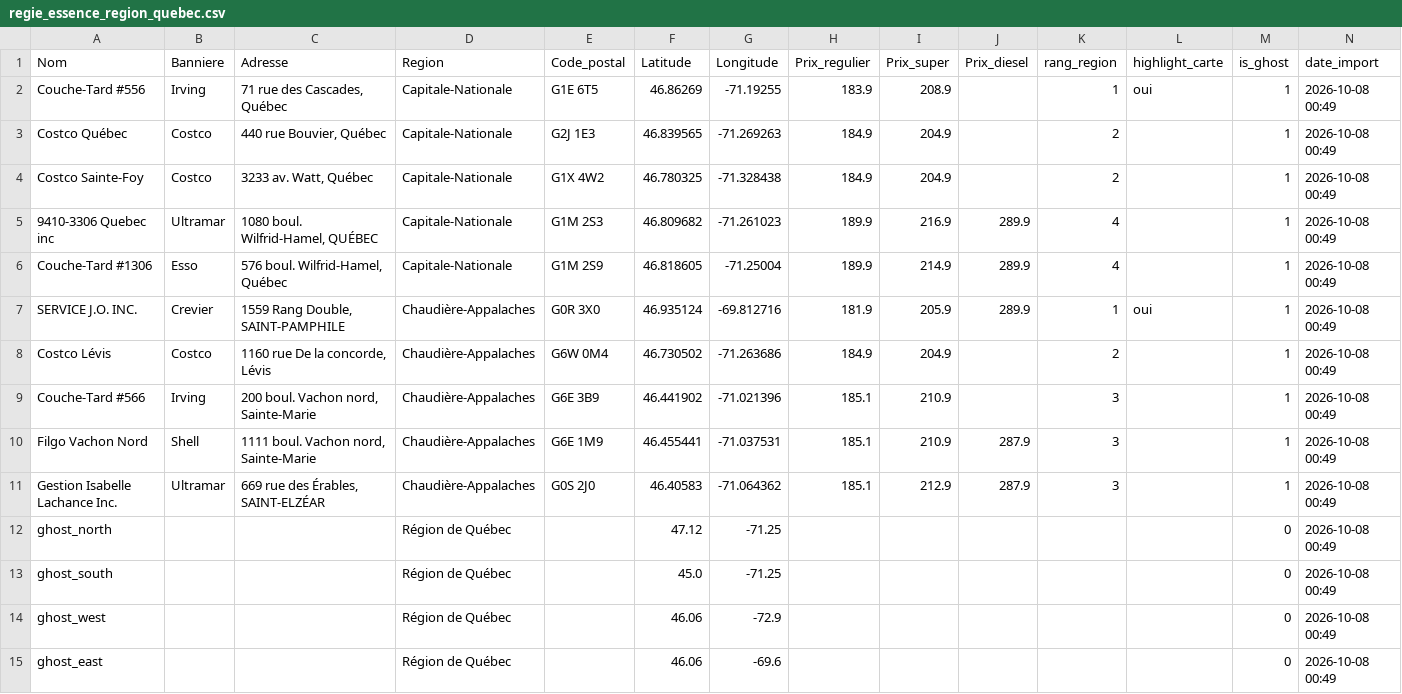
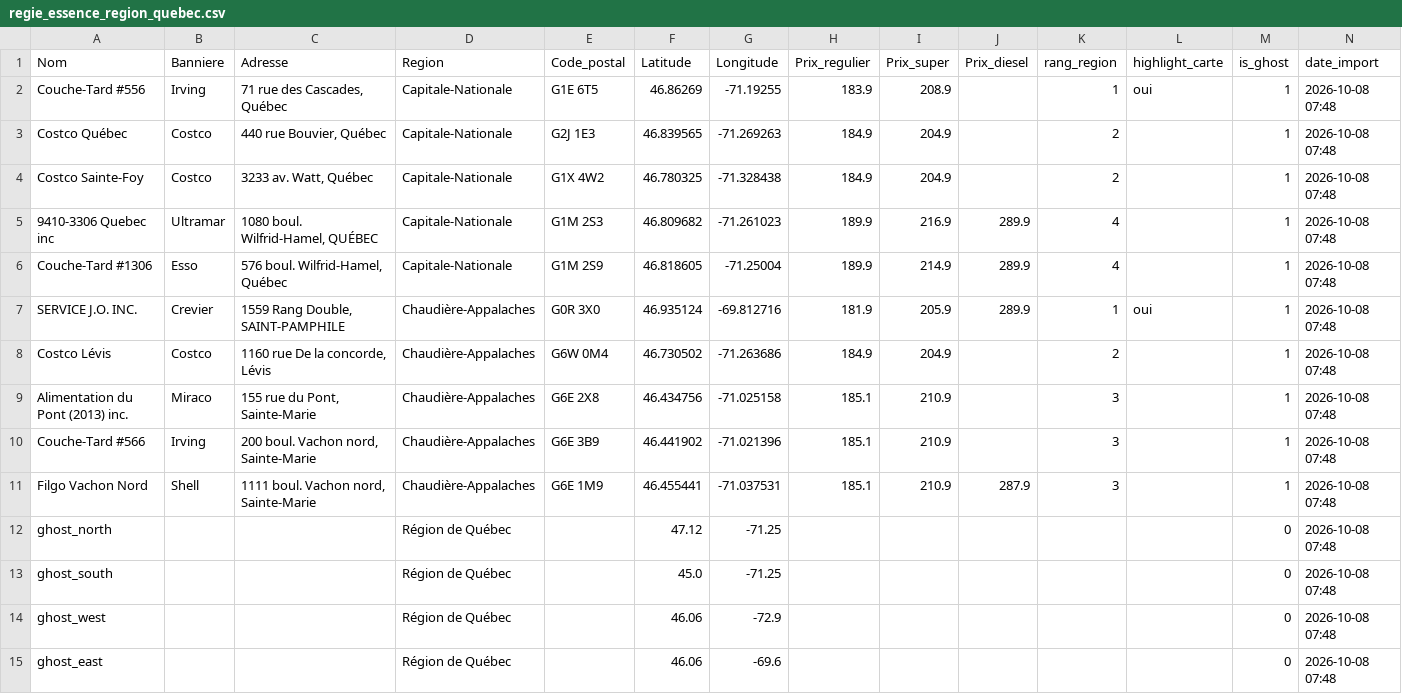
Before and after one commit to emclavel/regie-essence-quebec-data, a CSV file: data/regie_essence_region_quebec.csv, drawn as a sheet.

```diff
--- a/data/regie_essence_region_quebec.csv
+++ b/data/regie_essence_region_quebec.csv
@@ -1,15 +1,15 @@
 Nom,Banniere,Adresse,Region,Code_postal,Latitude,Longitude,Prix_regulier,Prix_super,Prix_diesel,rang_region,highlight_carte,is_ghost,date_import
-Couche-Tard #556,Irving,"71 rue des Cascades, Québec",Capitale-Nationale,G1E 6T5,46.86269,-71.19255,183.9,208.9,,1,oui,1,2026-10-08 00:49
-Costco Québec,Costco,"440 rue Bouvier, Québec",Capitale-Nationale,G2J 1E3,46.839565,-71.269263,184.9,204.9,,2,,1,2026-10-08 00:49
-Costco Sainte-Foy,Costco,"3233 av. Watt, Québec",Capitale-Nationale,G1X 4W2,46.780325,-71.328438,184.9,204.9,,2,,1,2026-10-08 00:49
-9410-3306 Quebec inc,Ultramar,"1080 boul. Wilfrid-Hamel, QUÉBEC",Capitale-Nationale,G1M 2S3,46.809682,-71.261023,189.9,216.9,289.9,4,,1,2026-10-08 00:49
-Couche-Tard #1306,Esso,"576 boul. Wilfrid-Hamel, Québec",Capitale-Nationale,G1M 2S9,46.818605,-71.25004,189.9,214.9,289.9,4,,1,2026-10-08 00:49
-SERVICE J.O. INC.,Crevier,"1559 Rang Double, SAINT-PAMPHILE",Chaudière-Appalaches,G0R 3X0,46.935124,-69.812716,181.9,205.9,289.9,1,oui,1,2026-10-08 00:49
-Costco Lévis,Costco,"1160 rue De la concorde, Lévis",Chaudière-Appalaches,G6W 0M4,46.730502,-71.263686,184.9,204.9,,2,,1,2026-10-08 00:49
-Couche-Tard #566,Irving,"200 boul. Vachon nord, Sainte-Marie",Chaudière-Appalaches,G6E 3B9,46.441902,-71.021396,185.1,210.9,,3,,1,2026-10-08 00:49
-Filgo Vachon Nord,Shell,"1111 boul. Vachon nord, Sainte-Marie",Chaudière-Appalaches,G6E 1M9,46.455441,-71.037531,185.1,210.9,287.9,3,,1,2026-10-08 00:49
-Gestion Isabelle Lachance Inc.,Ultramar,"669 rue des Érables, SAINT-ELZÉAR",Chaudière-Appalaches,G0S 2J0,46.40583,-71.064362,185.1,212.9,287.9,3,,1,2026-10-08 00:49
-ghost_north,,,Région de Québec,,47.12,-71.25,,,,,,0,2026-10-08 00:49
-ghost_south,,,Région de Québec,,45.0,-71.25,,,,,,0,2026-10-08 00:49
-ghost_west,,,Région de Québec,,46.06,-72.9,,,,,,0,2026-10-08 00:49
-ghost_east,,,Région de Québec,,46.06,-69.6,,,,,,0,2026-10-08 00:49
+Couche-Tard #556,Irving,"71 rue des Cascades, Québec",Capitale-Nationale,G1E 6T5,46.86269,-71.19255,183.9,208.9,,1,oui,1,2026-10-08 07:48
+Costco Québec,Costco,"440 rue Bouvier, Québec",Capitale-Nationale,G2J 1E3,46.839565,-71.269263,184.9,204.9,,2,,1,2026-10-08 07:48
+Costco Sainte-Foy,Costco,"3233 av. Watt, Québec",Capitale-Nationale,G1X 4W2,46.780325,-71.328438,184.9,204.9,,2,,1,2026-10-08 07:48
+9410-3306 Quebec inc,Ultramar,"1080 boul. Wilfrid-Hamel, QUÉBEC",Capitale-Nationale,G1M 2S3,46.809682,-71.261023,189.9,216.9,289.9,4,,1,2026-10-08 07:48
+Couche-Tard #1306,Esso,"576 boul. Wilfrid-Hamel, Québec",Capitale-Nationale,G1M 2S9,46.818605,-71.25004,189.9,214.9,289.9,4,,1,2026-10-08 07:48
+SERVICE J.O. INC.,Crevier,"1559 Rang Double, SAINT-PAMPHILE",Chaudière-Appalaches,G0R 3X0,46.935124,-69.812716,181.9,205.9,289.9,1,oui,1,2026-10-08 07:48
+Costco Lévis,Costco,"1160 rue De la concorde, Lévis",Chaudière-Appalaches,G6W 0M4,46.730502,-71.263686,184.9,204.9,,2,,1,2026-10-08 07:48
+Alimentation du Pont (2013) inc.,Miraco,"155 rue du Pont, Sainte-Marie",Chaudière-Appalaches,G6E 2X8,46.434756,-71.025158,185.1,210.9,,3,,1,2026-10-08 07:48
+Couche-Tard #566,Irving,"200 boul. Vachon nord, Sainte-Marie",Chaudière-Appalaches,G6E 3B9,46.441902,-71.021396,185.1,210.9,,3,,1,2026-10-08 07:48
+Filgo Vachon Nord,Shell,"1111 boul. Vachon nord, Sainte-Marie",Chaudière-Appalaches,G6E 1M9,46.455441,-71.037531,185.1,210.9,287.9,3,,1,2026-10-08 07:48
+ghost_north,,,Région de Québec,,47.12,-71.25,,,,,,0,2026-10-08 07:48
+ghost_south,,,Région de Québec,,45.0,-71.25,,,,,,0,2026-10-08 07:48
+ghost_west,,,Région de Québec,,46.06,-72.9,,,,,,0,2026-10-08 07:48
+ghost_east,,,Région de Québec,,46.06,-69.6,,,,,,0,2026-10-08 07:48
```
Also changed, not shown: data/regie_essence_estrie.csv, data/regie_essence_grand_montreal.csv, 3 other files.
